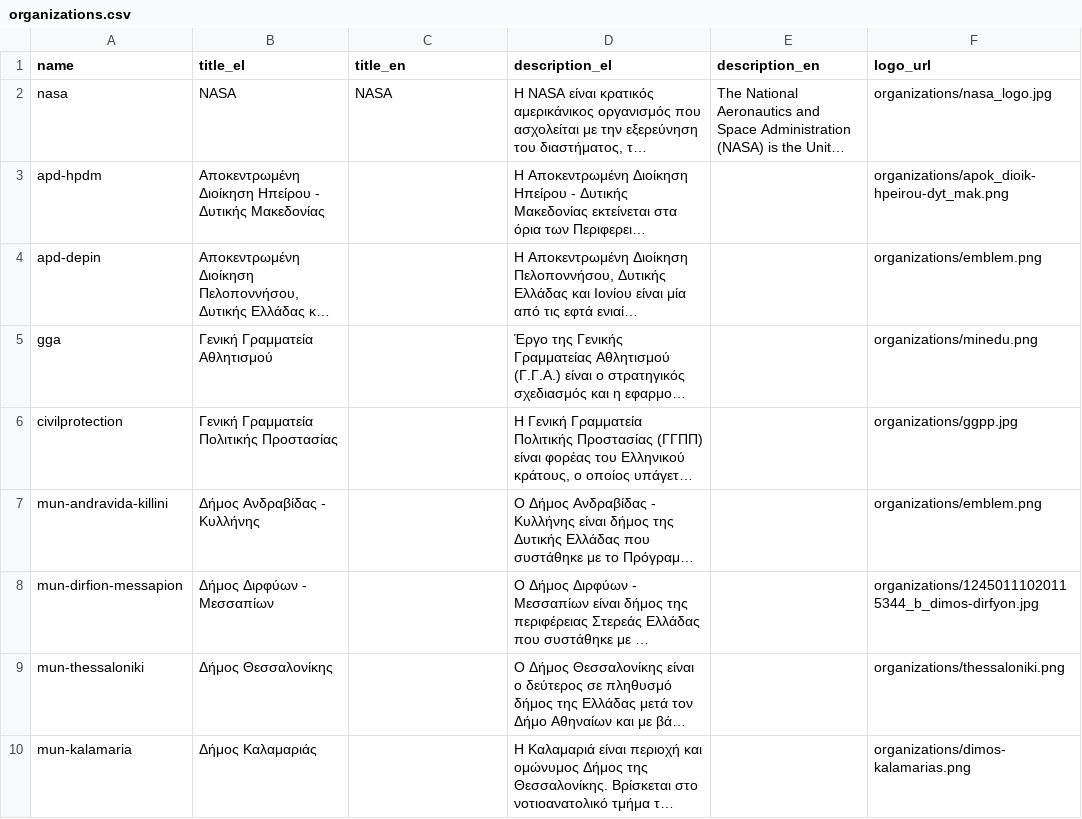
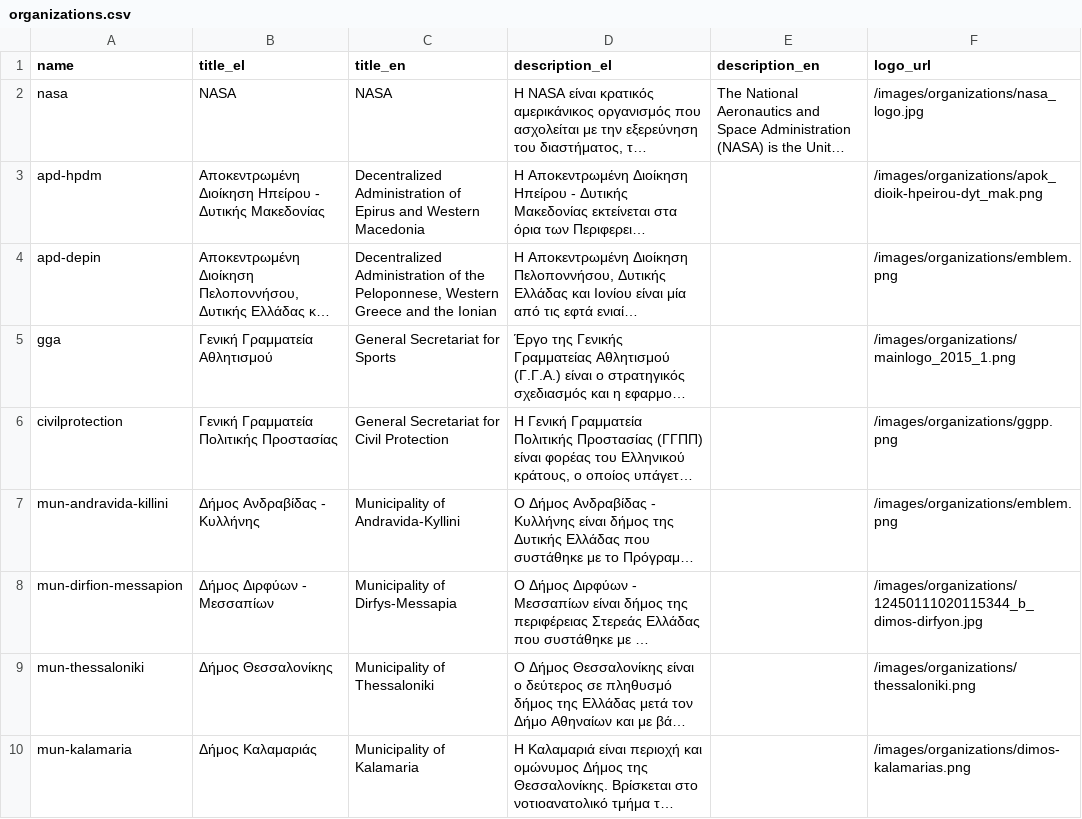
Before and after one commit to PublicaMundi/labs.geodata.gov.gr, a CSV file: deploy/files/groups/ckan/initialize/organizations.csv, drawn as a sheet; only a part is shown; long unchanged cells end in …; the diff covers the shown part only; the diff names each change by its address in the sheet, - before the commit and + after, or states it on an @@ line.

Commit message:
The script for exporting initial data from CSV is more verbose (CKAN)

```diff
--- a/deploy/files/groups/ckan/initialize/organizations.csv
+++ b/deploy/files/groups/ckan/initialize/organizations.csv
-F2 (logo_url): organizations/nasa_logo.jpg
+F2 (logo_url): /images/organizations/nasa_logo.jpg
-C3 (title_en): (empty)
+C3 (title_en): Decentralized Administration of Epirus and Western Macedonia
-F3 (logo_url): organizations/apok_dioik-hpeirou-dyt_mak.png
+F3 (logo_url): /images/organizations/apok_dioik-hpeirou-dyt_mak.png
-C4 (title_en): (empty)
+C4 (title_en): Decentralized Administration of the Peloponnese, Western Greece and the Ionian
-F4 (logo_url): organizations/emblem.png
+F4 (logo_url): /images/organizations/emblem.png
-C5 (title_en): (empty)
+C5 (title_en): General Secretariat for Sports
-F5 (logo_url): organizations/minedu.png
+F5 (logo_url): /images/organizations/mainlogo_2015_1.png
-C6 (title_en): (empty)
+C6 (title_en): General Secretariat for Civil Protection
-F6 (logo_url): organizations/ggpp.jpg
+F6 (logo_url): /images/organizations/ggpp.png
-C7 (title_en): (empty)
+C7 (title_en): Municipality of Andravida-Kyllini
-F7 (logo_url): organizations/emblem.png
+F7 (logo_url): /images/organizations/emblem.png
-C8 (title_en): (empty)
+C8 (title_en): Municipality of Dirfys-Messapia
-F8 (logo_url): organizations/12450111020115344_b_dimos-dirfyon.jpg
+F8 (logo_url): /images/organizations/12450111020115344_b_dimos-dirfyon.jpg
-C9 (title_en): (empty)
+C9 (title_en): Municipality of Thessaloniki
-F9 (logo_url): organizations/thessaloniki.png
+F9 (logo_url): /images/organizations/thessaloniki.png
-C10 (title_en): (empty)
+C10 (title_en): Municipality of Kalamaria
-F10 (logo_url): organizations/dimos-kalamarias.png
+F10 (logo_url): /images/organizations/dimos-kalamarias.png
```
Also changed, not shown: 2 added rows, 1 removed row and 41 edited cells elsewhere in this file, 1 other file.
